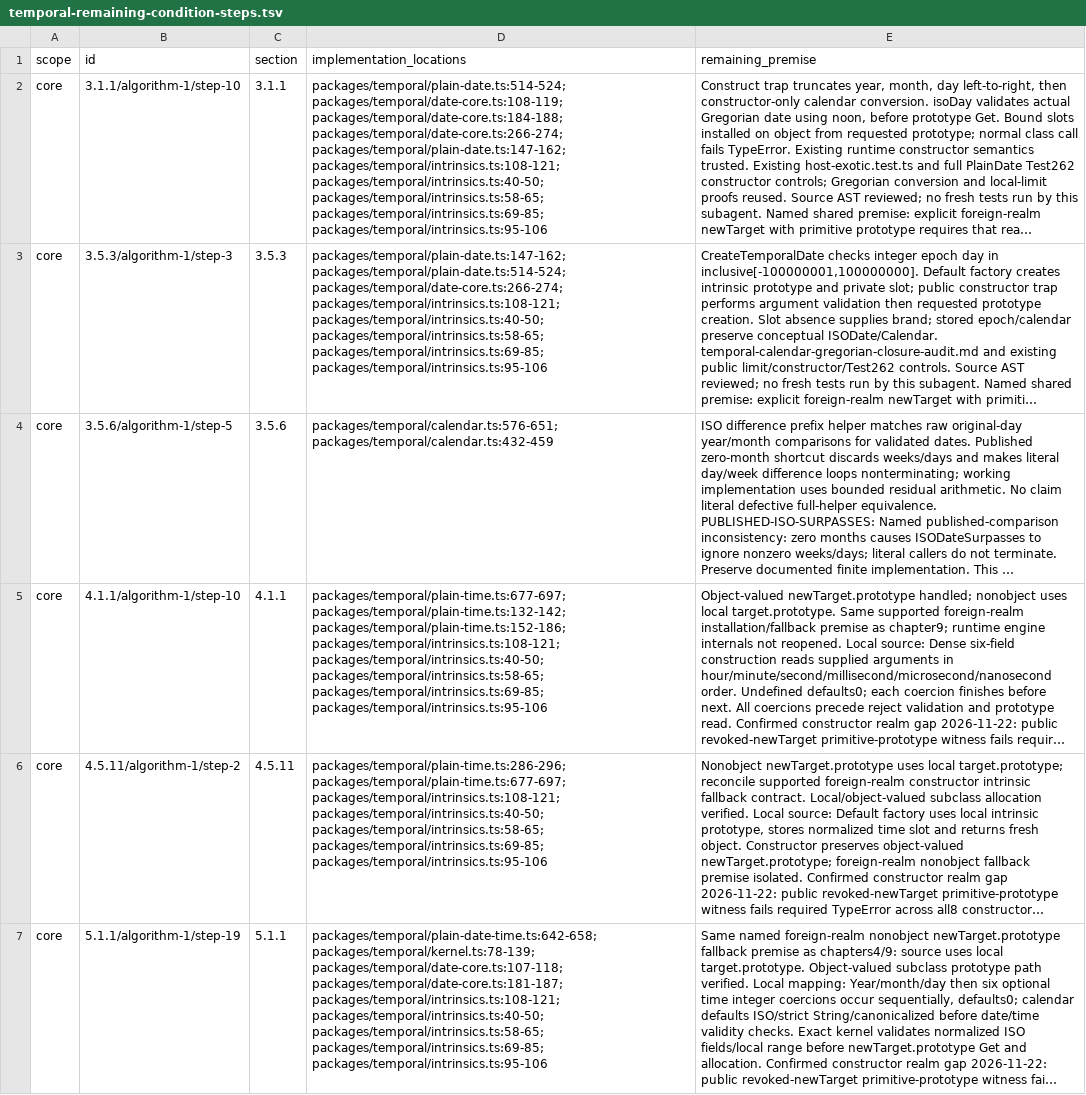
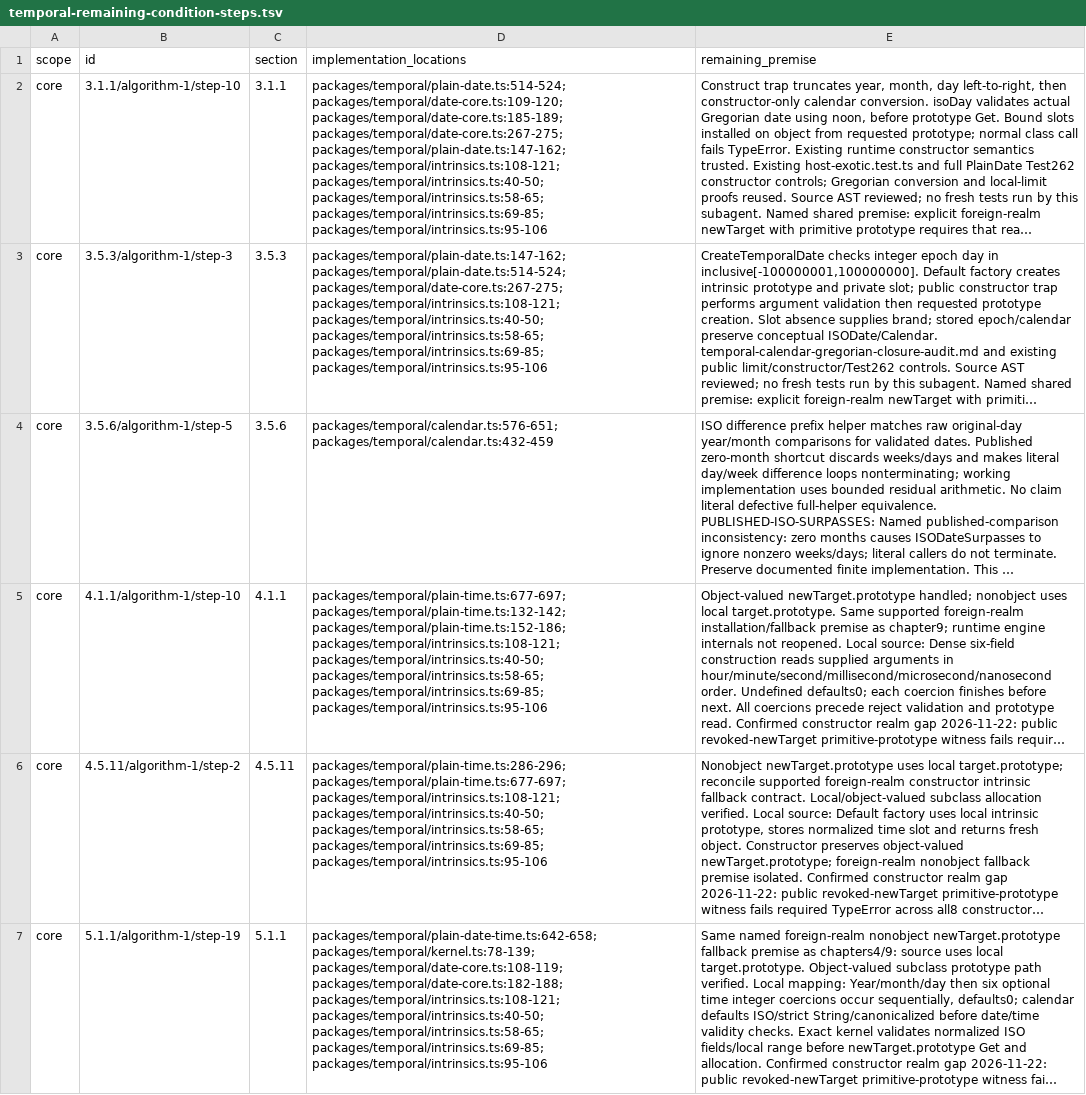
Before and after one commit to formatjs/formatjs, a TSV file: knowledge-base/audits/temporal-remaining-condition-steps.tsv, drawn as a sheet; only a part is shown; long unchanged cells end in …; the diff covers the shown part only; the diff names each change by its address in the sheet, - before the commit and + after, or states it on an @@ line.

Commit message:
fix(@formatjs/temporal): rebase retained week rounding bounds

```diff
--- a/knowledge-base/audits/temporal-remaining-condition-steps.tsv
+++ b/knowledge-base/audits/temporal-remaining-condition-steps.tsv
-D2 (implementation_locations): packages/temporal/plain-date.ts:514-524; packages/temporal/date-core.ts:108-119; packages/temporal/date-core.ts:184-188; packages/temporal/date-core.ts:266-274; packages/temporal/plain-date.ts:147-162; packages/temporal/intrinsics.ts:108-121;…
+D2 (implementation_locations): packages/temporal/plain-date.ts:514-524; packages/temporal/date-core.ts:109-120; packages/temporal/date-core.ts:185-189; packages/temporal/date-core.ts:267-275; packages/temporal/plain-date.ts:147-162; packages/temporal/intrinsics.ts:108-121;…
-D3 (implementation_locations): packages/temporal/plain-date.ts:147-162; packages/temporal/plain-date.ts:514-524; packages/temporal/date-core.ts:266-274; packages/temporal/intrinsics.ts:108-121; packages/temporal/intrinsics.ts:40-50;…
+D3 (implementation_locations): packages/temporal/plain-date.ts:147-162; packages/temporal/plain-date.ts:514-524; packages/temporal/date-core.ts:267-275; packages/temporal/intrinsics.ts:108-121; packages/temporal/intrinsics.ts:40-50;…
-D7 (implementation_locations): packages/temporal/plain-date-time.ts:642-658; packages/temporal/kernel.ts:78-139; packages/temporal/date-core.ts:107-118; packages/temporal/date-core.ts:181-187; packages/temporal/intrinsics.ts:108-121; packages/temporal/intrinsics.ts:40-50;…
+D7 (implementation_locations): packages/temporal/plain-date-time.ts:642-658; packages/temporal/kernel.ts:78-139; packages/temporal/date-core.ts:108-119; packages/temporal/date-core.ts:182-188; packages/temporal/intrinsics.ts:108-121; packages/temporal/intrinsics.ts:40-50;…
```
Also changed, not shown: 10 edited cells elsewhere in this file, knowledge-base/audits/temporal-conditional-families.tsv, knowledge-base/audits/temporal-helper-annotation-queue.tsv, 35 other files.
